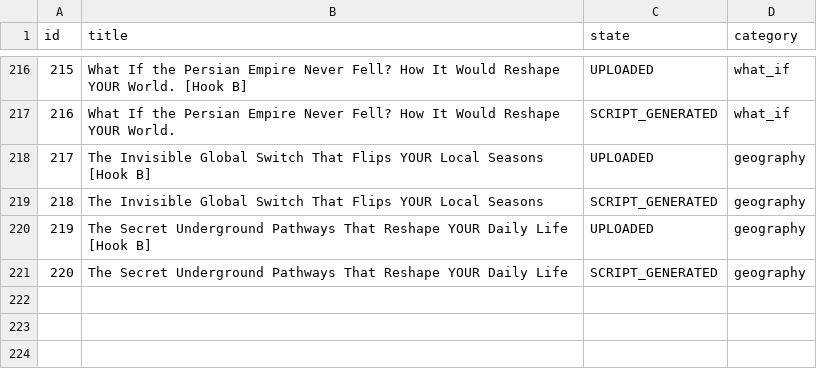
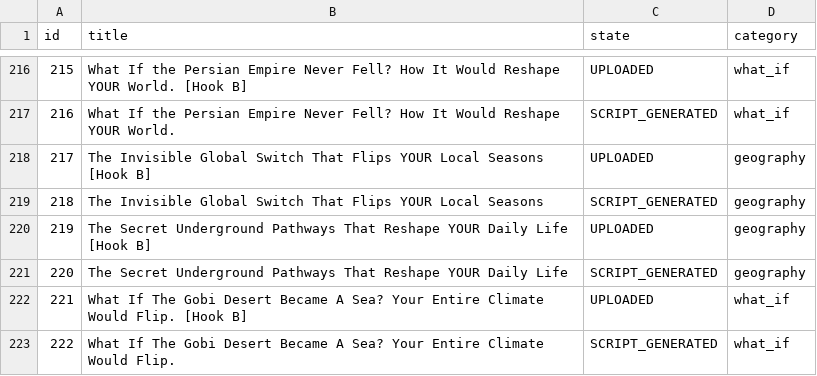
Before and after one commit to enigmaiq6-creator/Blowyourmind, a CSV file: flows/image_content_generator/tracking/ideas_tracking.csv, drawn as a sheet; only a part is shown, gaps mark what is left out; the diff names each change by its address in the sheet, - before the commit and + after, or states it on an @@ line.

```diff
--- a/flows/image_content_generator/tracking/ideas_tracking.csv
+++ b/flows/image_content_generator/tracking/ideas_tracking.csv
+row 222: 221 | What If The Gobi Desert Became A Sea? Your Entire Climate Would Flip. [Hook B] | UPLOADED | what_if
+row 223: 222 | What If The Gobi Desert Became A Sea? Your Entire Climate Would Flip. | SCRIPT_GENERATED | what_if
```
Also changed, not shown: flows/image_content_generator/tracking/automated_posts_history.csv.
